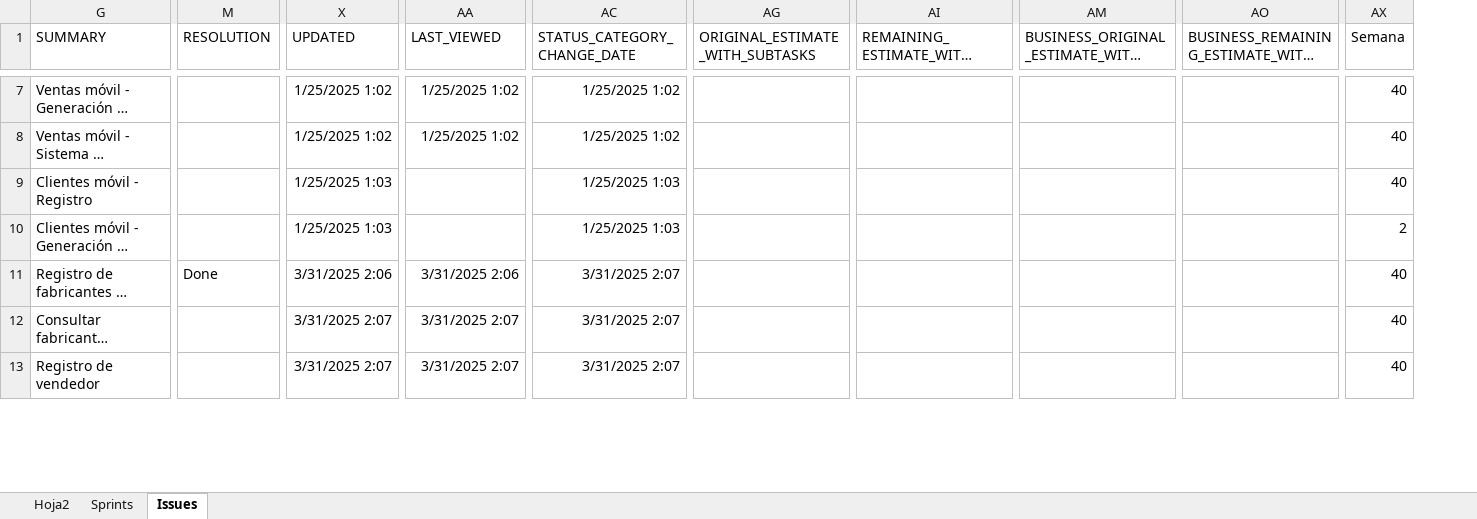
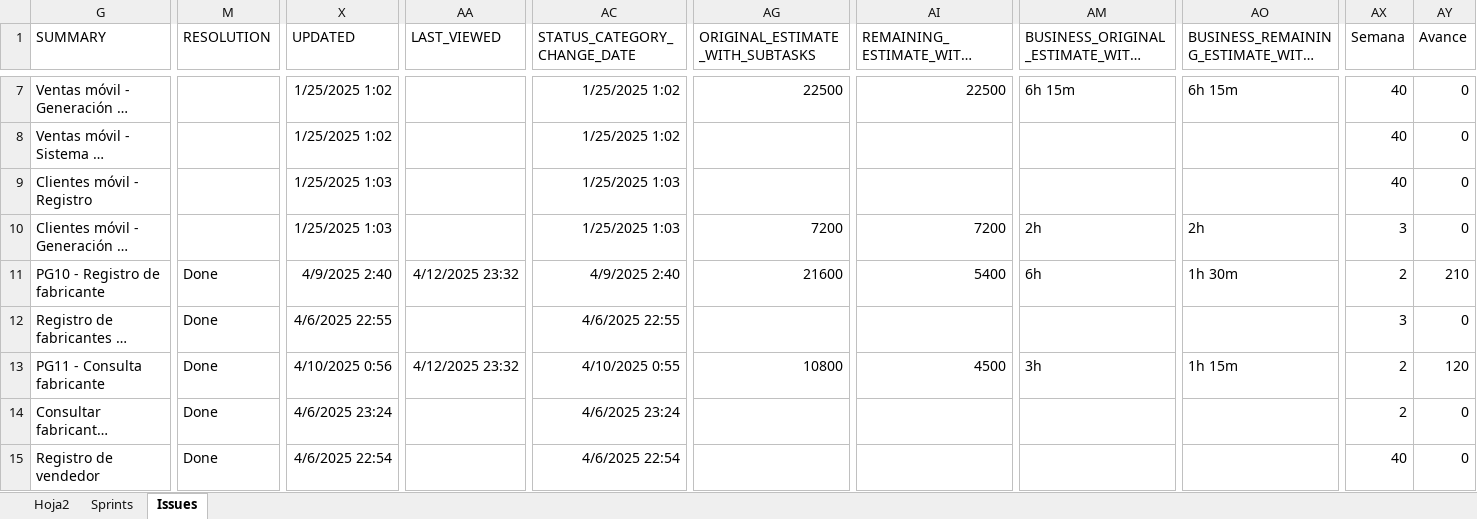
Before and after one commit to proyectoFinalMiso/proyecto_final_miso_arquitectura, an Excel workbook: Docs/P2 - Cálculo de métricas del proyecto.xlsx, sheet Issues, drawn as a sheet; only a part is shown, gaps mark what is left out; long unchanged cells end in …; values as stored, in another font and other column widths than the file's, no borders; table styles not drawn; addresses are those after the commit; rows hold the shown columns only; the diff covers the shown part only; the diff names each change by its address in the sheet, - before the commit and + after, or states it on an @@ line.

```diff
--- a/Docs/P2 - Cálculo de métricas del proyecto.xlsx (sheet Issues)
+++ b/Docs/P2 - Cálculo de métricas del proyecto.xlsx (sheet Issues)
+column AY (Avance), rows 7-10: all 0; row 12: 0; rows 14-15: 0 | 0
-AA7:AA8 (LAST_VIEWED): 1/25/2025 1:02
+AA7:AA8 (LAST_VIEWED): (empty)
-AG7 (ORIGINAL_ESTIMATE_WITH_SUBTASKS): (empty)
+AG7 (ORIGINAL_ESTIMATE_WITH_SUBTASKS): 22500
-AI7 (REMAINING_ESTIMATE_WITH_SUBTASKS): (empty)
+AI7 (REMAINING_ESTIMATE_WITH_SUBTASKS): 22500
-AM7: (empty)
+AM7: 6h 15m
-AO7: (empty)
+AO7: 6h 15m
-AG10 (ORIGINAL_ESTIMATE_WITH_SUBTASKS): (empty)
+AG10 (ORIGINAL_ESTIMATE_WITH_SUBTASKS): 7200
-AI10 (REMAINING_ESTIMATE_WITH_SUBTASKS): (empty)
+AI10 (REMAINING_ESTIMATE_WITH_SUBTASKS): 7200
-AM10: (empty)
+AM10: 2h
-AO10: (empty)
+AO10: 2h
-AX10 (Semana): 2
+AX10 (Semana): 3
+row 11: PG10 - Registro de fabricante | Done | 4/9/2025 2:40 | 4/12/2025 23:32 | 4/9/2025 2:40 | 21600 | 5400 | 6h | 1h 30m | 2 | 210
-X12 (UPDATED): 3/31/2025 2:06
+X12 (UPDATED): 4/6/2025 22:55
-AA12 (LAST_VIEWED): 3/31/2025 2:06
+AA12 (LAST_VIEWED): (empty)
-AC12 (STATUS_CATEGORY_CHANGE_DATE): 3/31/2025 2:07
+AC12 (STATUS_CATEGORY_CHANGE_DATE): 4/6/2025 22:55
-AX12 (Semana): 40
+AX12 (Semana): 3
+row 13: PG11 - Consulta fabricante | Done | 4/10/2025 0:56 | 4/12/2025 23:32 | 4/10/2025 0:55 | 10800 | 4500 | 3h | 1h 15m | 2 | 120
-M14:M15 (RESOLUTION): (empty)
+M14:M15 (RESOLUTION): Done
-X14 (UPDATED): 3/31/2025 2:07
+X14 (UPDATED): 4/6/2025 23:24
-AA14:AA15 (LAST_VIEWED): 3/31/2025 2:07
+AA14:AA15 (LAST_VIEWED): (empty)
-AC14 (STATUS_CATEGORY_CHANGE_DATE): 3/31/2025 2:07
+AC14 (STATUS_CATEGORY_CHANGE_DATE): 4/6/2025 23:24
-AX14 (Semana): 40
+AX14 (Semana): 2
-X15 (UPDATED): 3/31/2025 2:07
+X15 (UPDATED): 4/6/2025 22:54
-AC15 (STATUS_CATEGORY_CHANGE_DATE): 3/31/2025 2:07
+AC15 (STATUS_CATEGORY_CHANGE_DATE): 4/6/2025 22:54
```
Also changed, not shown: 49 added rows, 2 removed rows and 261 edited cells elsewhere in this sheet, sheet Hoja2, sheet Sprints, formulas that keep their value, hidden cells, charts or pictures.
